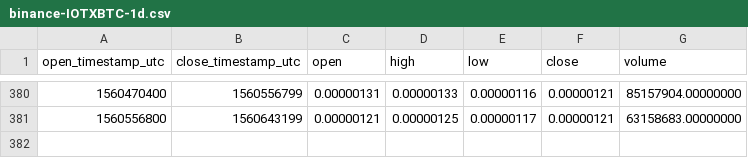
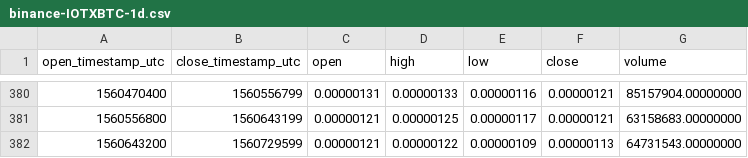
Before and after one commit to cryptobigbro/binance-IOTXBTC, a CSV file: binance-IOTXBTC-1d.csv, drawn as a sheet; only a part is shown, gaps mark what is left out; the diff names each change by its address in the sheet, - before the commit and + after, or states it on an @@ line.

```diff
--- a/binance-IOTXBTC-1d.csv
+++ b/binance-IOTXBTC-1d.csv
+row 382: 1560643200 | 1560729599 | 0.00000121 | 0.00000122 | 0.00000109 | 0.00000113 | 64731543.00000000
```
Also changed, not shown: binance-IOTXBTC-1h.csv.
